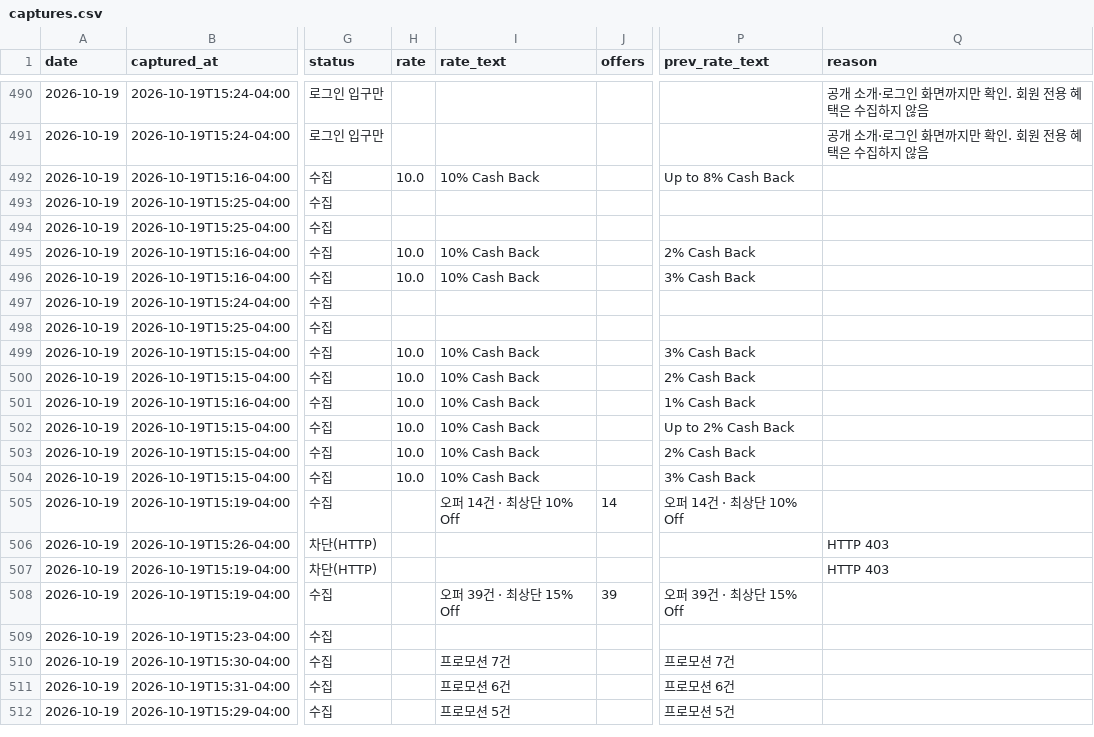
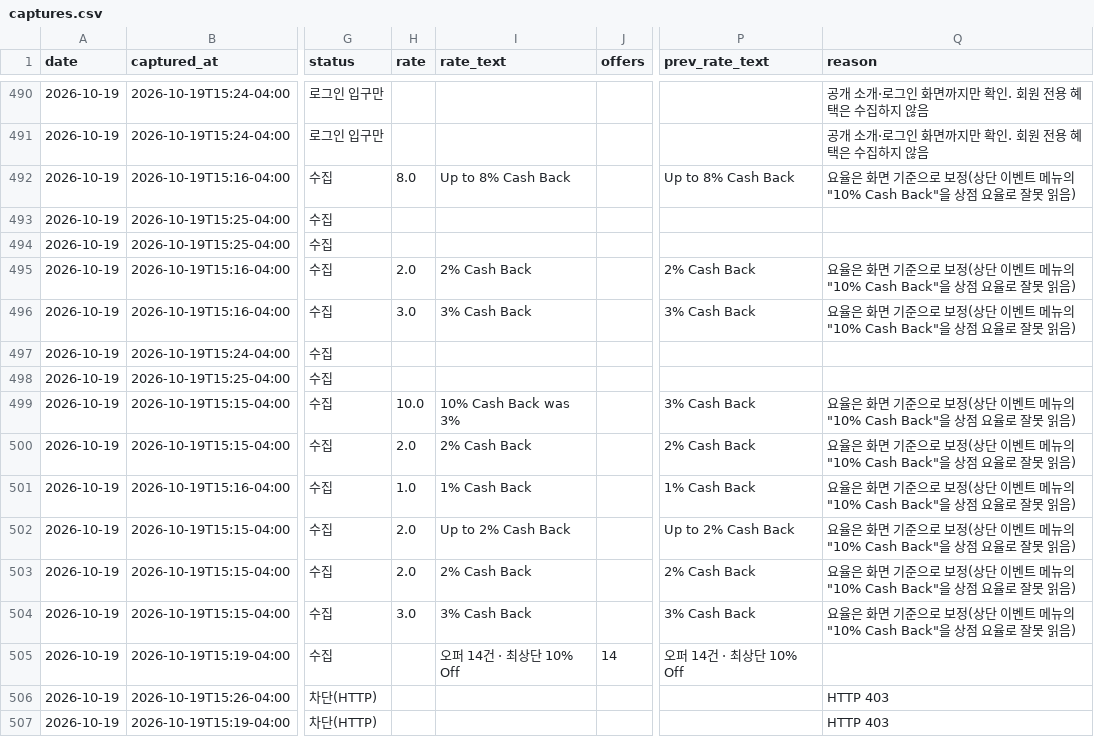
Before and after one commit to hazajous-code/affiliate-competitor-monitor, a CSV file: site/data/captures.csv, drawn as a sheet; only a part is shown, gaps mark what is left out; the shorter side is filled out with more unchanged rows; the diff names each change by its address in the sheet, - before the commit and + after, or states it on an @@ line.

```diff
--- a/site/data/captures.csv
+++ b/site/data/captures.csv
-H492 (rate): 10.0
+H492 (rate): 8.0
-I492 (rate_text): 10% Cash Back
+I492 (rate_text): Up to 8% Cash Back
-Q492 (reason): (empty)
+Q492 (reason): 요율은 화면 기준으로 보정(상단 이벤트 메뉴의 "10% Cash Back"을 상점 요율로 잘못 읽음)
-H495 (rate): 10.0
+H495 (rate): 2.0
-I495 (rate_text): 10% Cash Back
+I495 (rate_text): 2% Cash Back
-Q495:Q496 (reason): (empty)
+Q495:Q496 (reason): 요율은 화면 기준으로 보정(상단 이벤트 메뉴의 "10% Cash Back"을 상점 요율로 잘못 읽음)
-H496 (rate): 10.0
+H496 (rate): 3.0
-I496 (rate_text): 10% Cash Back
+I496 (rate_text): 3% Cash Back
-I499 (rate_text): 10% Cash Back
+I499 (rate_text): 10% Cash Back was 3%
-Q499:Q504 (reason): (empty)
+Q499:Q504 (reason): 요율은 화면 기준으로 보정(상단 이벤트 메뉴의 "10% Cash Back"을 상점 요율로 잘못 읽음)
-H500 (rate): 10.0
+H500 (rate): 2.0
-I500 (rate_text): 10% Cash Back
+I500 (rate_text): 2% Cash Back
-H501 (rate): 10.0
+H501 (rate): 1.0
-I501 (rate_text): 10% Cash Back
+I501 (rate_text): 1% Cash Back
-H502:H503 (rate): 10.0
+H502:H503 (rate): 2.0
-I502 (rate_text): 10% Cash Back
+I502 (rate_text): Up to 2% Cash Back
-I503 (rate_text): 10% Cash Back
+I503 (rate_text): 2% Cash Back
-H504 (rate): 10.0
+H504 (rate): 3.0
-I504 (rate_text): 10% Cash Back
+I504 (rate_text): 3% Cash Back
```
Also changed, not shown: 4 other files.
